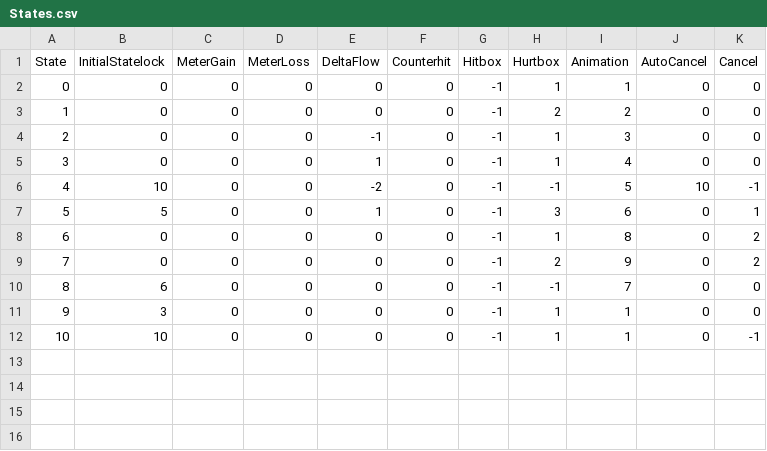
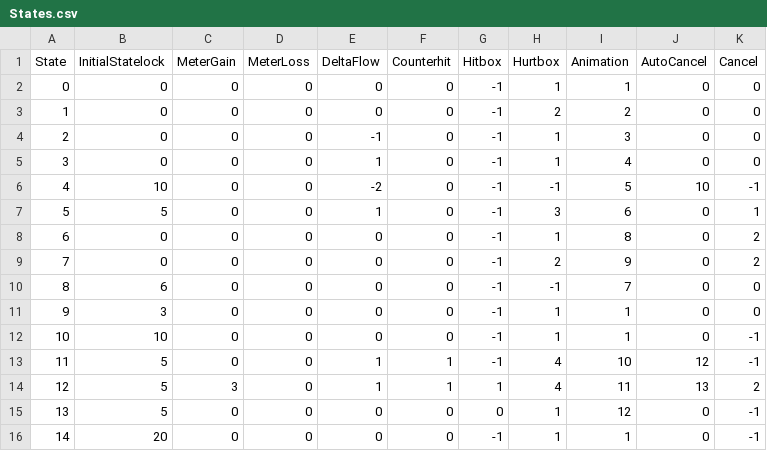
Before and after one commit to DasAlvarp/EmeraldRain, a CSV file: Assets/Character/Em/Tables/States.csv, drawn as a sheet.

Commit message:
Mves cancelling into each other now works! Probably need to make a tool to mess with CSVs

```diff
--- a/Assets/Character/Em/Tables/States.csv
+++ b/Assets/Character/Em/Tables/States.csv
@@ -12 +12,5 @@ State,InitialStatelock,MeterGain,MeterLoss,DeltaFlow,Counterhit,Hitbox,Hurtbox,A
 10,10,0,0,0,0,-1,1,1,0,-1
+11,5,0,0,1,1,-1,4,10,12,-1
+12,5,3,0,1,1,1,4,11,13,2
+13,5,0,0,0,0,0,1,12,0,-1
+14,20,0,0,0,0,-1,1,1,0,-1
```
Also changed, not shown: Assets/Character/Em/Tables/Cancel/0.csv, 3 other files.
